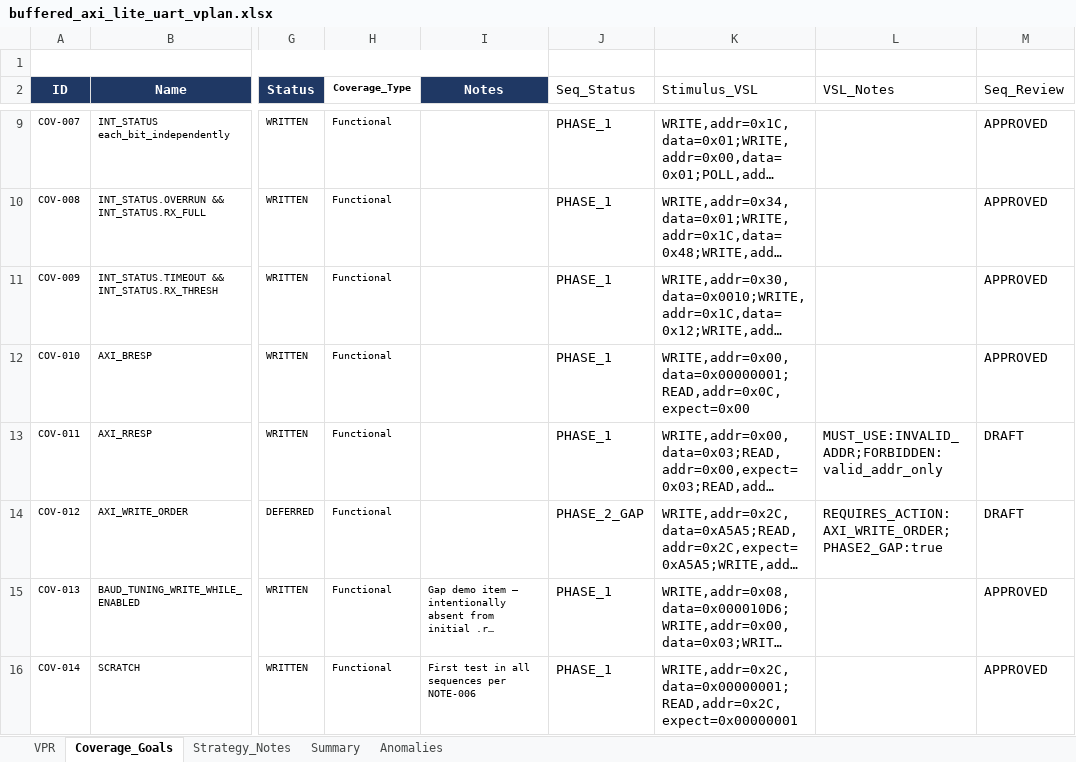
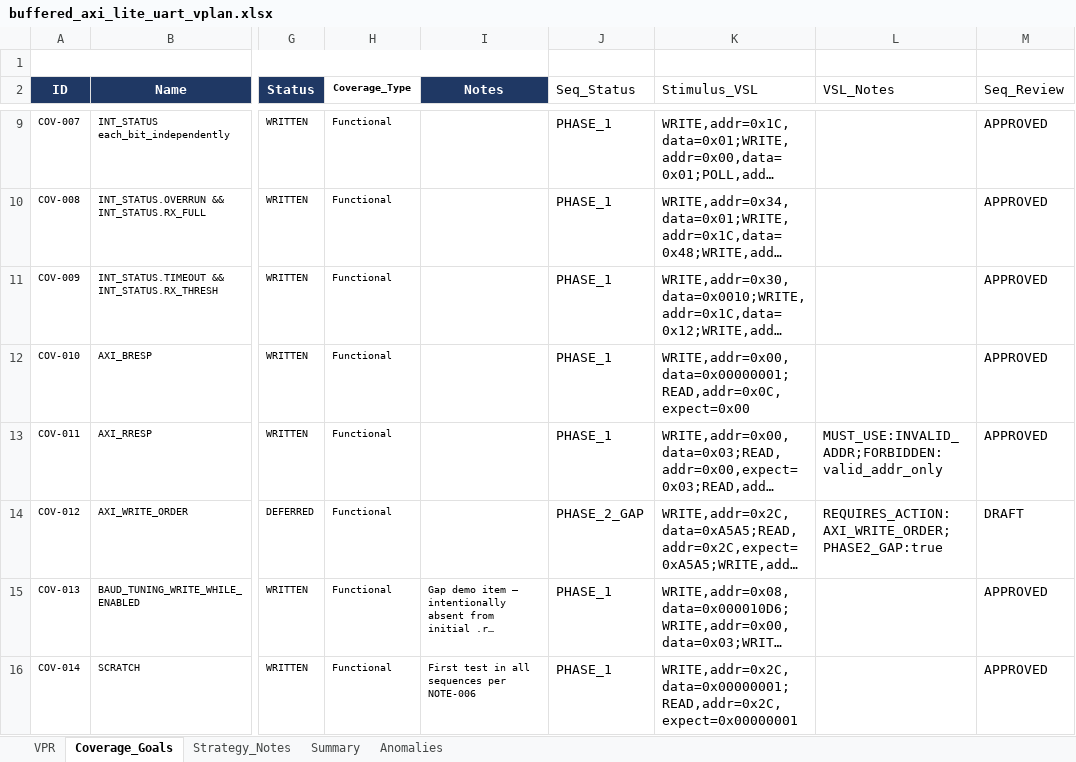
Before and after one commit to BelTechSystems/pssgen, an Excel workbook: ip/buffered_axi_lite_uart/buffered_axi_lite_uart_vplan.xlsx, sheet Coverage_Goals, drawn as a sheet; only a part is shown, gaps mark what is left out; long unchanged cells end in …; values as stored, in another font and other column widths than the file's, no borders; the diff names each change by its address in the sheet, - before the commit and + after, or states it on an @@ line.

```diff
--- a/ip/buffered_axi_lite_uart/buffered_axi_lite_uart_vplan.xlsx (sheet Coverage_Goals)
+++ b/ip/buffered_axi_lite_uart/buffered_axi_lite_uart_vplan.xlsx (sheet Coverage_Goals)
-M13 (Seq_Review): DRAFT
+M13 (Seq_Review): APPROVED
```
Also changed, not shown: sheet Summary, docs/pssgen_vpr_template.xlsx, 2 other files.
